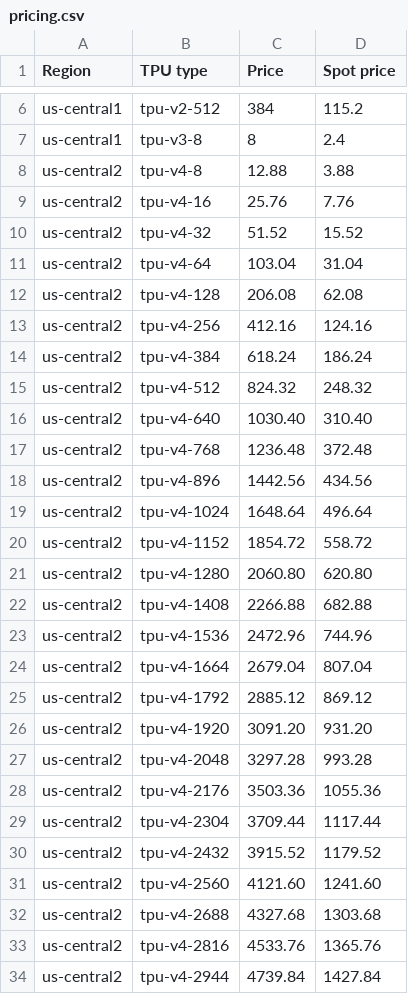
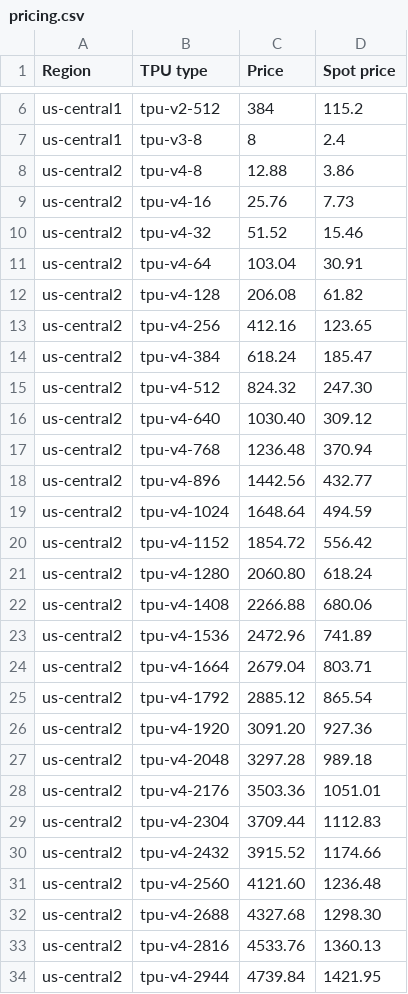
Before and after one commit to skypilot-org/skypilot-catalog, a CSV file: metadata/tpu/pricing.csv, drawn as a sheet; only a part is shown, gaps mark what is left out; the diff covers the shown part only.

Commit message:
update spot price

```diff
--- a/metadata/tpu/pricing.csv
+++ b/metadata/tpu/pricing.csv
@@ -7,28 +7,28 @@ us-central1,tpu-v2-512,384,115.2
 us-central1,tpu-v3-8,8,2.4
-us-central2,tpu-v4-8,12.88,3.88
-us-central2,tpu-v4-16,25.76,7.76
-us-central2,tpu-v4-32,51.52,15.52
-us-central2,tpu-v4-64,103.04,31.04
-us-central2,tpu-v4-128,206.08,62.08
-us-central2,tpu-v4-256,412.16,124.16
-us-central2,tpu-v4-384,618.24,186.24
-us-central2,tpu-v4-512,824.32,248.32
-us-central2,tpu-v4-640,1030.40,310.40
-us-central2,tpu-v4-768,1236.48,372.48
-us-central2,tpu-v4-896,1442.56,434.56
-us-central2,tpu-v4-1024,1648.64,496.64
-us-central2,tpu-v4-1152,1854.72,558.72
-us-central2,tpu-v4-1280,2060.80,620.80
-us-central2,tpu-v4-1408,2266.88,682.88
-us-central2,tpu-v4-1536,2472.96,744.96
-us-central2,tpu-v4-1664,2679.04,807.04
-us-central2,tpu-v4-1792,2885.12,869.12
-us-central2,tpu-v4-1920,3091.20,931.20
-us-central2,tpu-v4-2048,3297.28,993.28
-us-central2,tpu-v4-2176,3503.36,1055.36
-us-central2,tpu-v4-2304,3709.44,1117.44
-us-central2,tpu-v4-2432,3915.52,1179.52
-us-central2,tpu-v4-2560,4121.60,1241.60
-us-central2,tpu-v4-2688,4327.68,1303.68
-us-central2,tpu-v4-2816,4533.76,1365.76
-us-central2,tpu-v4-2944,4739.84,1427.84
+us-central2,tpu-v4-8,12.88,3.86
+us-central2,tpu-v4-16,25.76,7.73
+us-central2,tpu-v4-32,51.52,15.46
+us-central2,tpu-v4-64,103.04,30.91
+us-central2,tpu-v4-128,206.08,61.82
+us-central2,tpu-v4-256,412.16,123.65
+us-central2,tpu-v4-384,618.24,185.47
+us-central2,tpu-v4-512,824.32,247.30
+us-central2,tpu-v4-640,1030.40,309.12
+us-central2,tpu-v4-768,1236.48,370.94
+us-central2,tpu-v4-896,1442.56,432.77
+us-central2,tpu-v4-1024,1648.64,494.59
+us-central2,tpu-v4-1152,1854.72,556.42
+us-central2,tpu-v4-1280,2060.80,618.24
+us-central2,tpu-v4-1408,2266.88,680.06
+us-central2,tpu-v4-1536,2472.96,741.89
+us-central2,tpu-v4-1664,2679.04,803.71
+us-central2,tpu-v4-1792,2885.12,865.54
+us-central2,tpu-v4-1920,3091.20,927.36
+us-central2,tpu-v4-2048,3297.28,989.18
+us-central2,tpu-v4-2176,3503.36,1051.01
+us-central2,tpu-v4-2304,3709.44,1112.83
+us-central2,tpu-v4-2432,3915.52,1174.66
+us-central2,tpu-v4-2560,4121.60,1236.48
+us-central2,tpu-v4-2688,4327.68,1298.30
+us-central2,tpu-v4-2816,4533.76,1360.13
+us-central2,tpu-v4-2944,4739.84,1421.95
```
Also changed, not shown: 8 edited cells elsewhere in this file.
